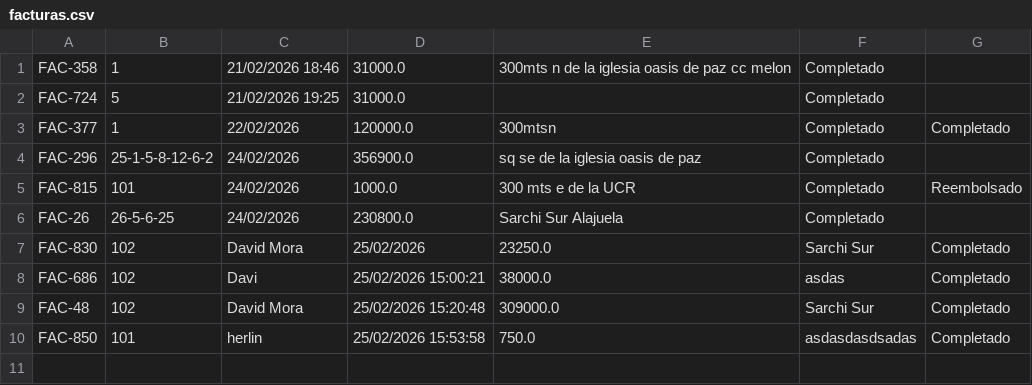
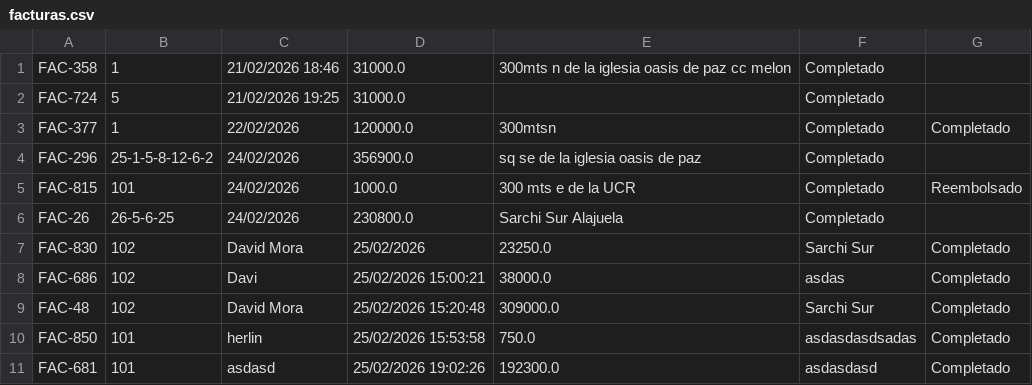
Before and after one commit to movacx/codecloud, a CSV file: Proyecto Pendiente #4/mvc/Data/csv/facturas.csv, drawn as a sheet.

```diff
--- a/Proyecto Pendiente #4/mvc/Data/csv/facturas.csv
+++ b/Proyecto Pendiente #4/mvc/Data/csv/facturas.csv
@@ -10 +10,2 @@ FAC-48,102,David Mora,25/02/2026 15:20:48,309000.0,Sarchi Sur ,Completado
 FAC-850,101,herlin ,25/02/2026 15:53:58,750.0,asdasdasdsadas,Completado
+FAC-681,101,asdasd,25/02/2026 19:02:26,192300.0,asdasdasd,Completado
```
Also changed, not shown: Proyecto Pendiente #4/mvc/Data/csv/productos.csv, 1 other file.
